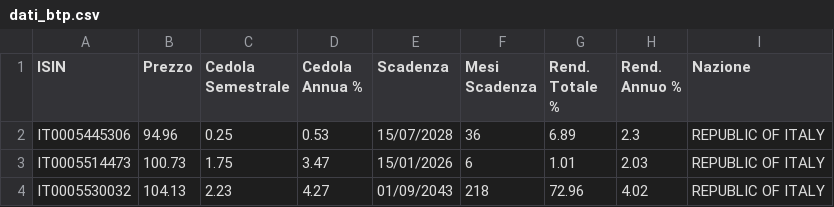
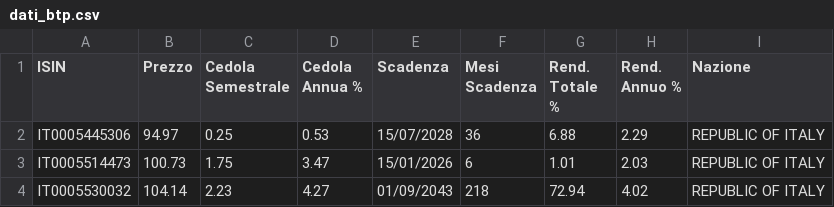
Before and after one commit to LindorMore/dati_titoli_stato, a CSV file: dati_btp.csv, drawn as a sheet.

Commit message:
Aggiornamento 2025-07-14 11:31:42

```diff
--- a/dati_btp.csv
+++ b/dati_btp.csv
@@ -1,4 +1,4 @@
 ISIN,Prezzo,Cedola Semestrale,Cedola Annua %,Scadenza,Mesi Scadenza,Rend. Totale %,Rend. Annuo %,Nazione
-IT0005445306,94.96,0.25,0.53,15/07/2028,36,6.89,2.3,REPUBLIC OF ITALY
+IT0005445306,94.97,0.25,0.53,15/07/2028,36,6.88,2.29,REPUBLIC OF ITALY
 IT0005514473,100.73,1.75,3.47,15/01/2026,6,1.01,2.03,REPUBLIC OF ITALY
-IT0005530032,104.13,2.23,4.27,01/09/2043,218,72.96,4.02,REPUBLIC OF ITALY
+IT0005530032,104.14,2.23,4.27,01/09/2043,218,72.94,4.02,REPUBLIC OF ITALY
```
